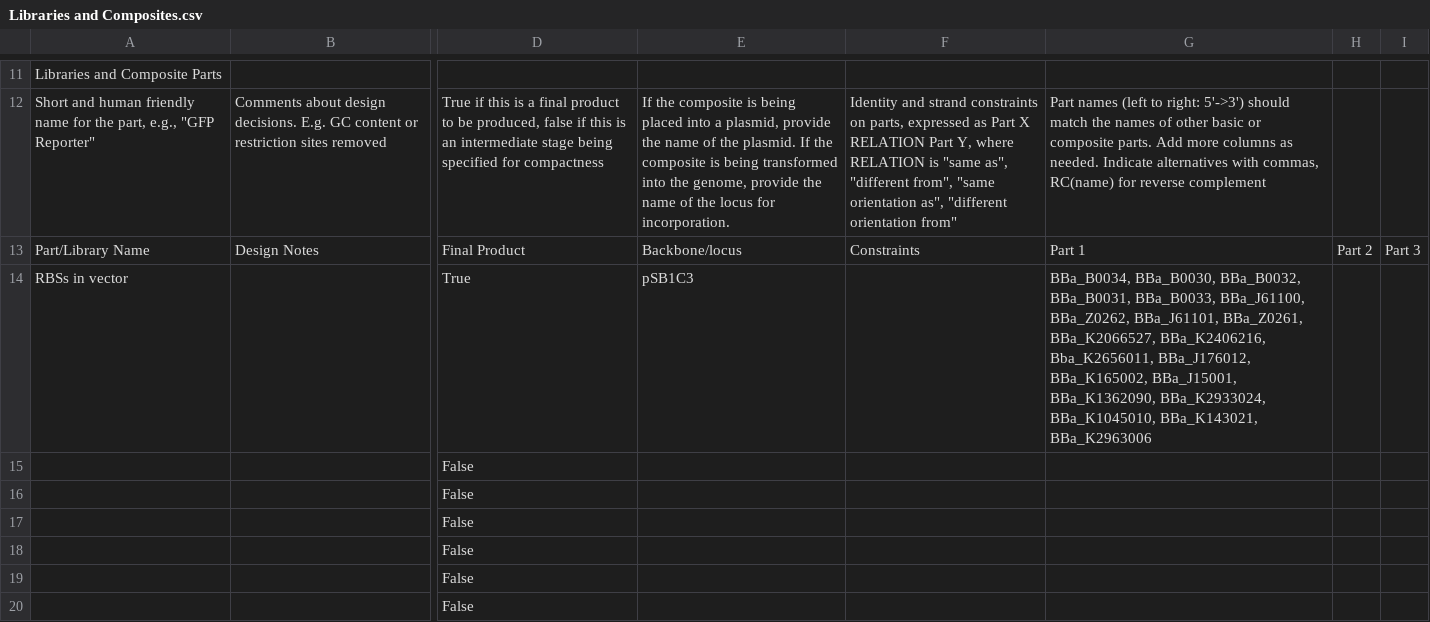
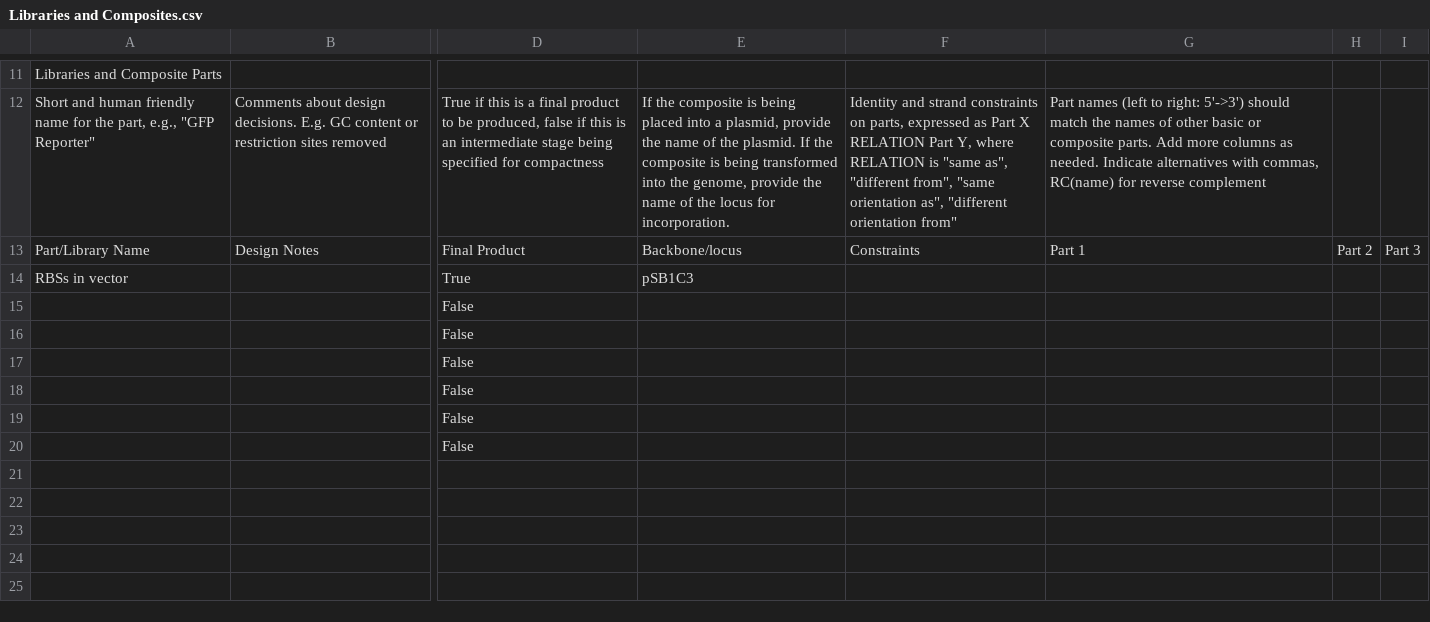
Before and after one commit to iGEM-Engineering/iGEM-distribution, a CSV file: RBS Collection/views/Libraries and Composites.csv, drawn as a sheet; only a part is shown, gaps mark what is left out; the diff names each change by its address in the sheet, - before the commit and + after, or states it on an @@ line.

```diff
--- a/RBS Collection/views/Libraries and Composites.csv
+++ b/RBS Collection/views/Libraries and Composites.csv
-G14: BBa_B0034, BBa_B0030, BBa_B0032, BBa_B0031, BBa_B0033, BBa_J61100, BBa_Z0262, BBa_J61101, BBa_Z0261, BBa_K2066527, BBa_K2406216, Bba_K2656011, BBa_J176012, BBa_K165002, BBa_J15001, BBa_K1362090, BBa_K2933024, BBa_K1045010, BBa_K143021, BBa_K2963006
+G14: (empty)
```
Also changed, not shown: RBS Collection/views/Parts and Devices.csv, 1 other file.
